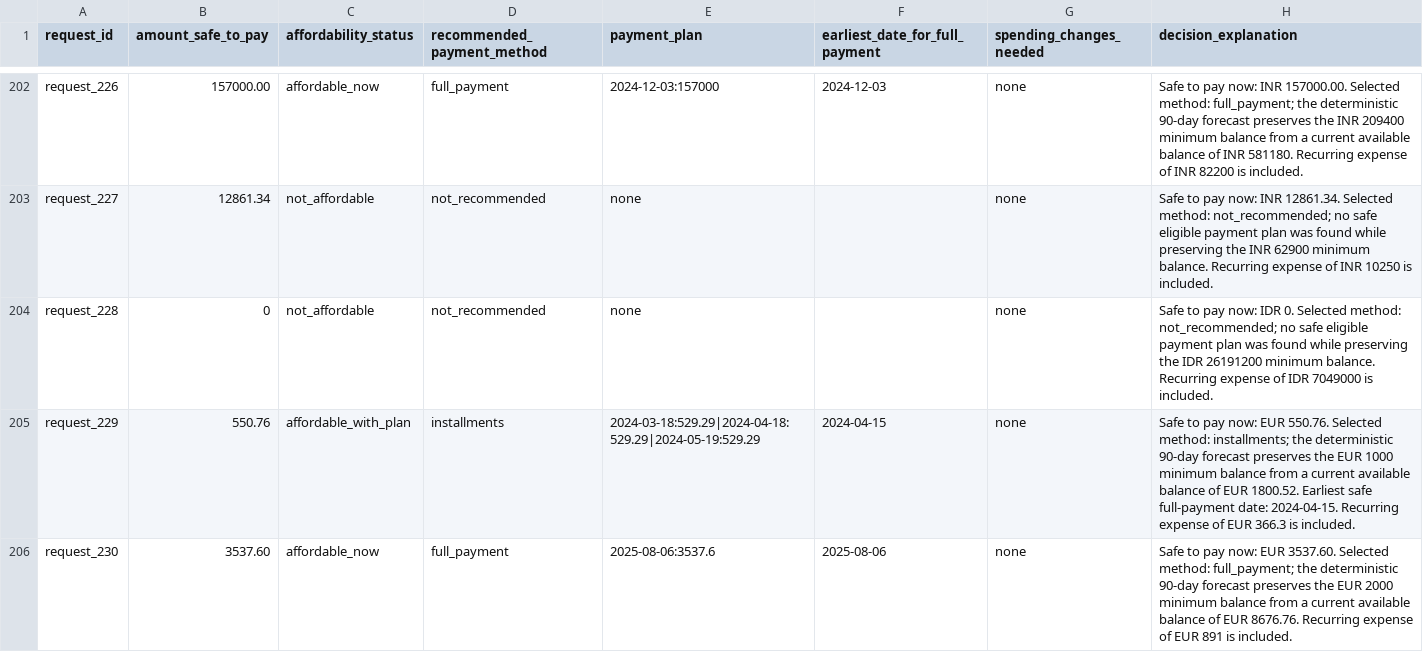
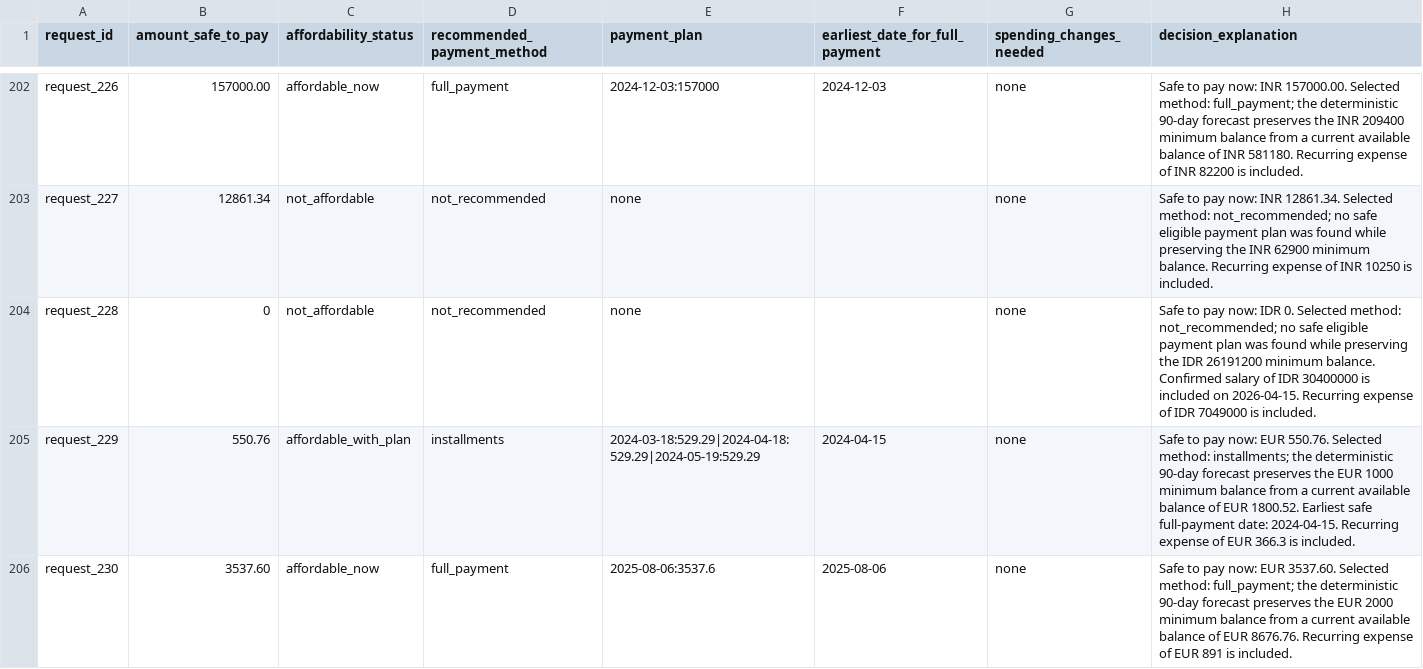
Before and after one commit to k-anupam-sharma/Hackerrank-Orchestrate-Kamakhya-Anupam-Sharma, a CSV file: output.csv, drawn as a sheet; only a part is shown, gaps mark what is left out; the diff covers the shown part only.

```diff
--- a/output.csv
+++ b/output.csv
@@ -203,3 +203,3 @@ request_226,157000.00,affordable_now,full_payment,2024-12-03:157000,2024-12-03,n
 request_227,12861.34,not_affordable,not_recommended,none,,none,Safe to pay now: INR 12861.34. Selected method: not_recommended; no safe eligible payment plan was found while preserving the INR 62900 minimum balance. Recurring expense of INR 10250 is included.
-request_228,0,not_affordable,not_recommended,none,,none,Safe to pay now: IDR 0. Selected method: not_recommended; no safe eligible payment plan was found while preserving the IDR 26191200 minimum balance. Recurring expense of IDR 7049000 is included.
+request_228,0,not_affordable,not_recommended,none,,none,Safe to pay now: IDR 0. Selected method: not_recommended; no safe eligible payment plan was found while preserving the IDR 26191200 minimum balance. Confirmed salary of IDR 30400000 is included on 2026-04-15. Recurring expense of IDR 7049000 is included.
 request_229,550.76,affordable_with_plan,installments,2024-03-18:529.29|2024-04-18:529.29|2024-05-19:529.29,2024-04-15,none,Safe to pay now: EUR 550.76. Selected method: installments; the deterministic 90-day forecast preserves the EUR 1000 minimum balance from a current available balance of EUR 1800.52. Earliest safe full-payment date: 2024-04-15. Recurring expense of EUR 366.3 is included.
```
Also changed, not shown: 35 edited cells elsewhere in this file, 7 other files.
